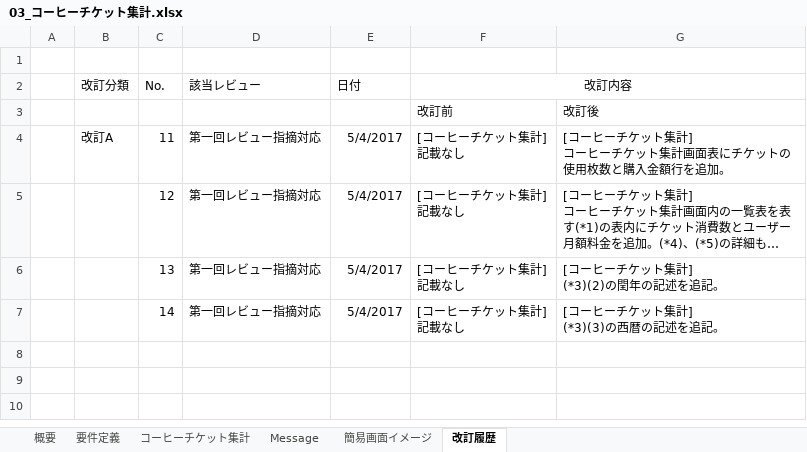
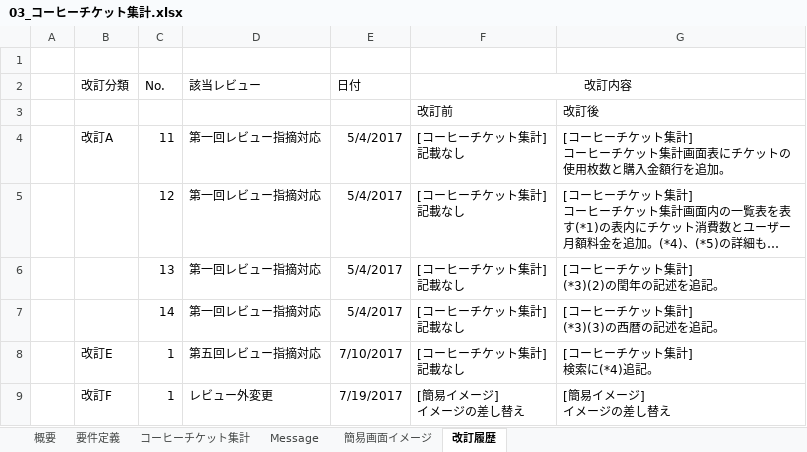
Before and after one commit to kenjinagai/TeamCafeAuLait, an Excel workbook: 01_document/04_ソフトウェア実装プロセス/01_ソフトウェア要件定義/03_コーヒーチケット集計.xlsx, sheet 改訂履歴, drawn as a sheet; long unchanged cells end in …; values as stored, in another font and other column widths than the file's, no borders; ↵ is a line break in a cell; the diff names each change by its address in the sheet, - before the commit and + after, or states it on an @@ line.

```diff
--- a/01_document/04_ソフトウェア実装プロセス/01_ソフトウェア要件定義/03_コーヒーチケット集計.xlsx (sheet 改訂履歴)
+++ b/01_document/04_ソフトウェア実装プロセス/01_ソフトウェア要件定義/03_コーヒーチケット集計.xlsx (sheet 改訂履歴)
+row 8:  | 改訂E | 1 | 第五回レビュー指摘対応 | 7/10/2017 | [コーヒーチケット集計] ↵ 記載なし | [コーヒーチケット集計] ↵ 検索に(*4)追記。
+row 9:  | 改訂F | 1 | レビュー外変更 | 7/19/2017 | [簡易イメージ] ↵ イメージの差し替え | [簡易イメージ] ↵ イメージの差し替え
```
Also changed, not shown: sheet 簡易画面イメージ, sheet コーヒーチケット集計, charts or pictures, 01_document/04_ソフトウェア実装プロセス/01_ソフトウェア要件定義/02_コーヒーチケット管理システム(共通画面).xlsx, 01_document/04_ソフトウェア実装プロセス/01_ソフトウェア要件定義/04_コーヒーチケット管理.xlsx, 2 other files.
